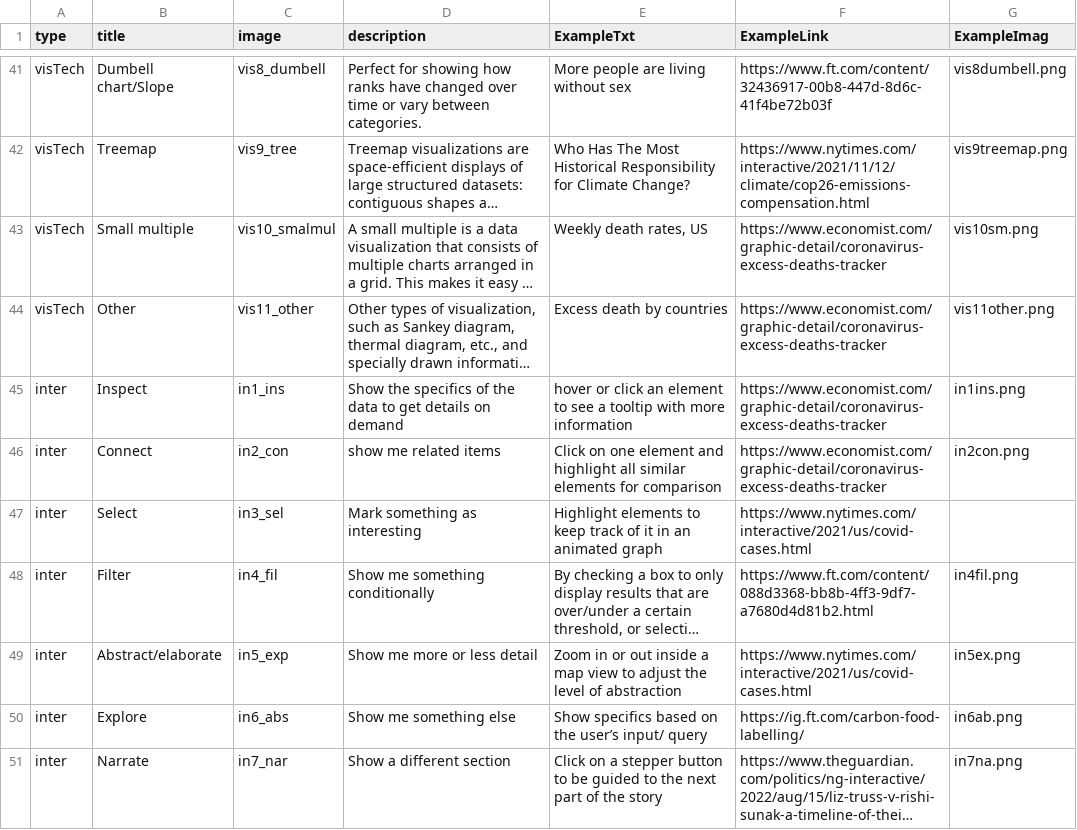
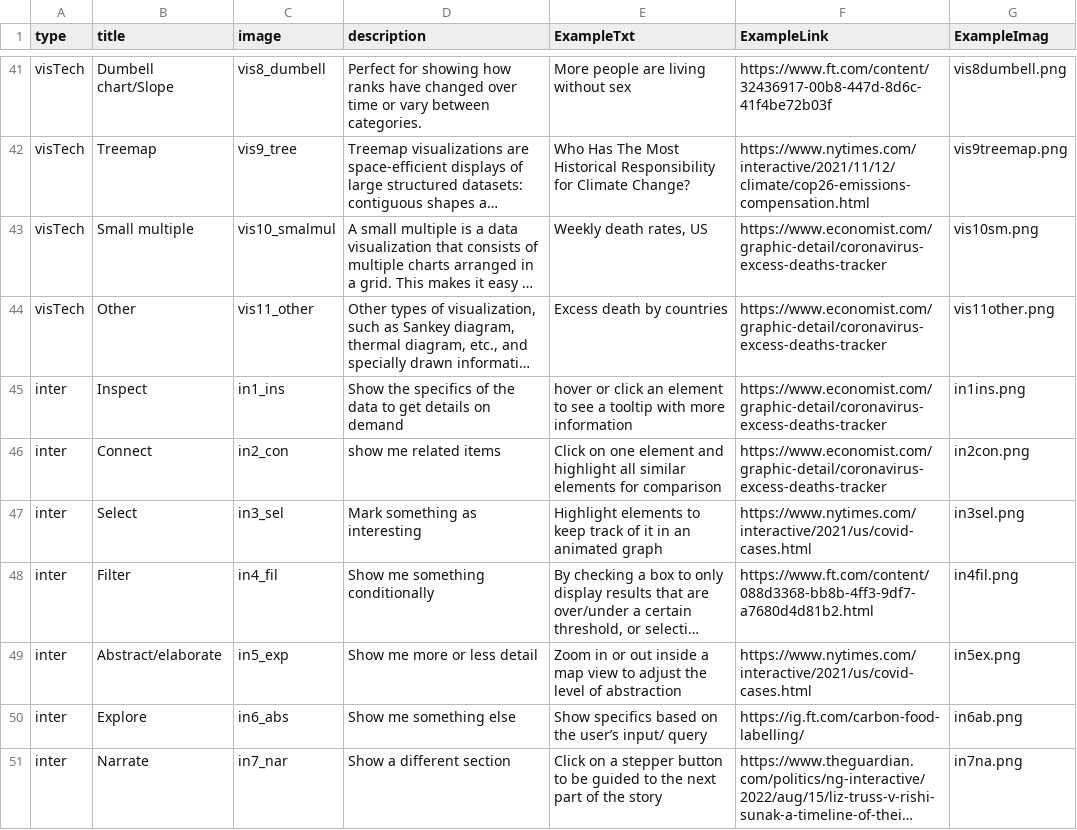
Before and after one commit to datadrivenarticle/datadrivenarticle, a CSV file: patterns.csv, drawn as a sheet; only a part is shown, gaps mark what is left out; long unchanged cells end in …; the diff names each change by its address in the sheet, - before the commit and + after, or states it on an @@ line.

Commit message:
Update patterns.csv

```diff
--- a/patterns.csv
+++ b/patterns.csv
-G47 (ExampleImag): (empty)
+G47 (ExampleImag): in3sel.png
```
